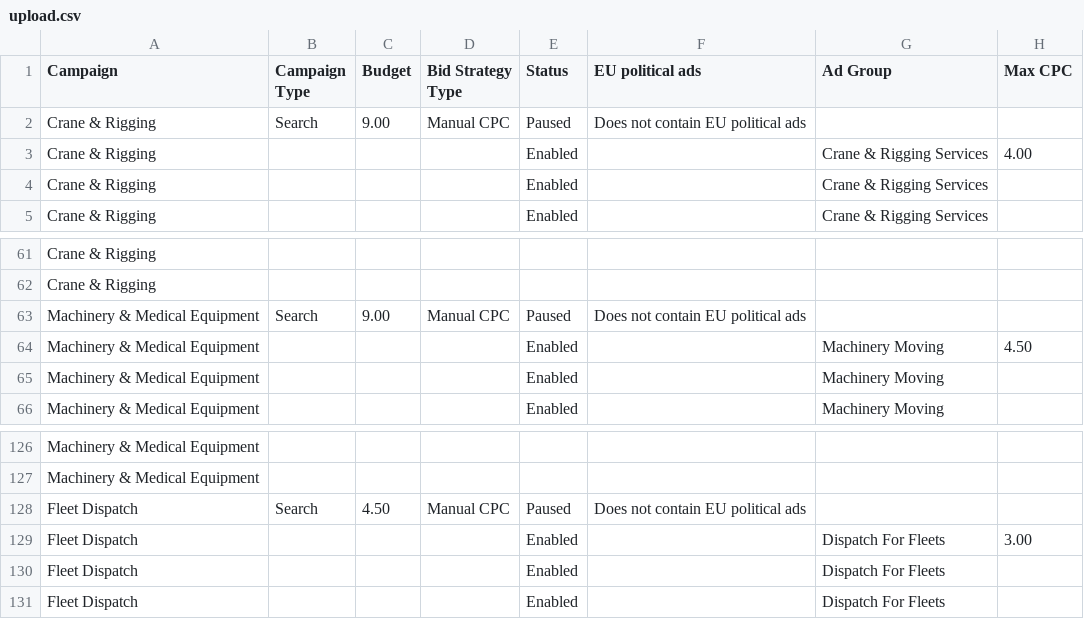
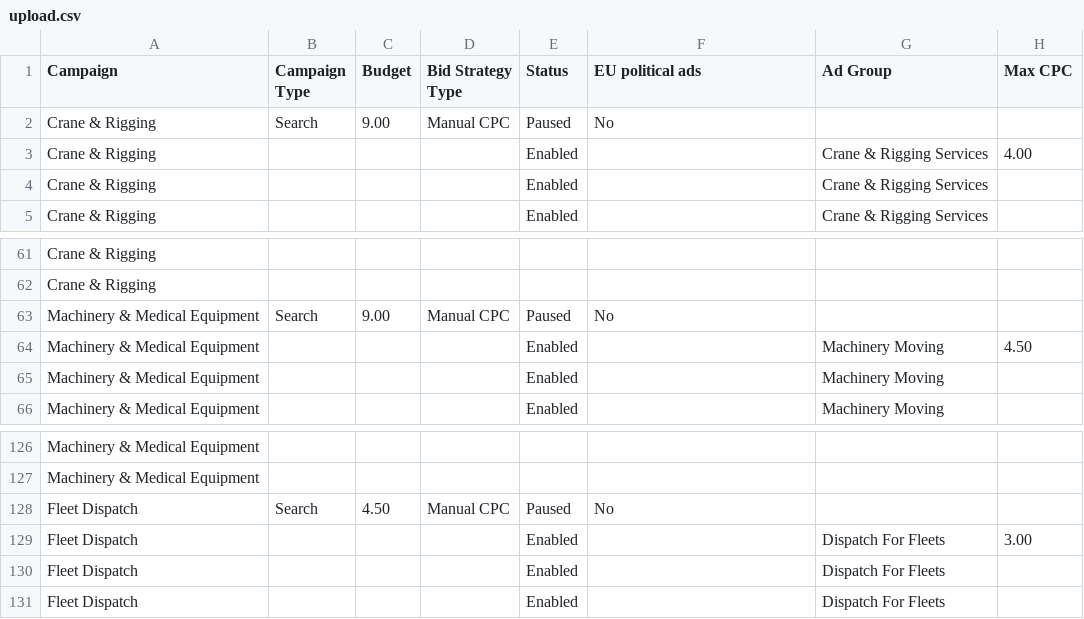
Before and after one commit to bdsdevs69/badass-logistics, a CSV file: ads/upload.csv, drawn as a sheet; only a part is shown, gaps mark what is left out; the diff names each change by its address in the sheet, - before the commit and + after, or states it on an @@ line.

```diff
--- a/ads/upload.csv
+++ b/ads/upload.csv
-F2 (EU political ads): Does not contain EU political ads
+F2 (EU political ads): No
-F63 (EU political ads): Does not contain EU political ads
+F63 (EU political ads): No
-F128 (EU political ads): Does not contain EU political ads
+F128 (EU political ads): No
```
Also changed, not shown: 2 other files.
